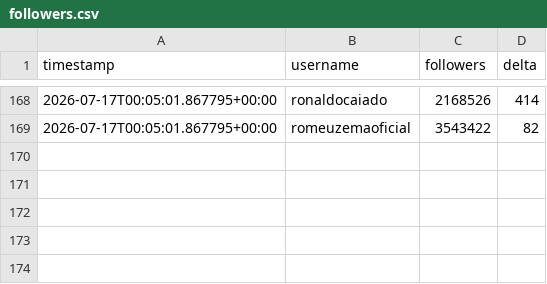
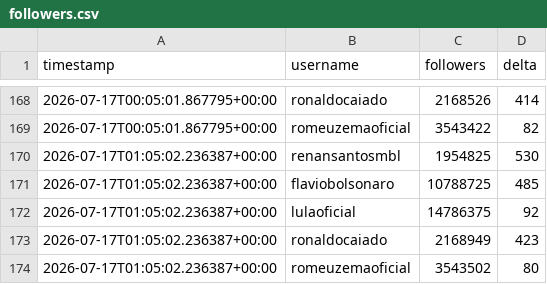
Before and after one commit to jonathanabrantes/engajamento-eleicoes, a CSV file: data/followers.csv, drawn as a sheet; only a part is shown, gaps mark what is left out; the diff names each change by its address in the sheet, - before the commit and + after, or states it on an @@ line.

Commit message:
chore(bot): atualiza followers.csv + evidência HTML zip

```diff
--- a/data/followers.csv
+++ b/data/followers.csv
+row 170: 2026-07-17T01:05:02.236387+00:00 | renansantosmbl | 1954825 | 530
+row 171: 2026-07-17T01:05:02.236387+00:00 | flaviobolsonaro | 10788725 | 485
+row 172: 2026-07-17T01:05:02.236387+00:00 | lulaoficial | 14786375 | 92
+row 173: 2026-07-17T01:05:02.236387+00:00 | ronaldocaiado | 2168949 | 423
+row 174: 2026-07-17T01:05:02.236387+00:00 | romeuzemaoficial | 3543502 | 80
```
Also changed, not shown: 1 other file.
